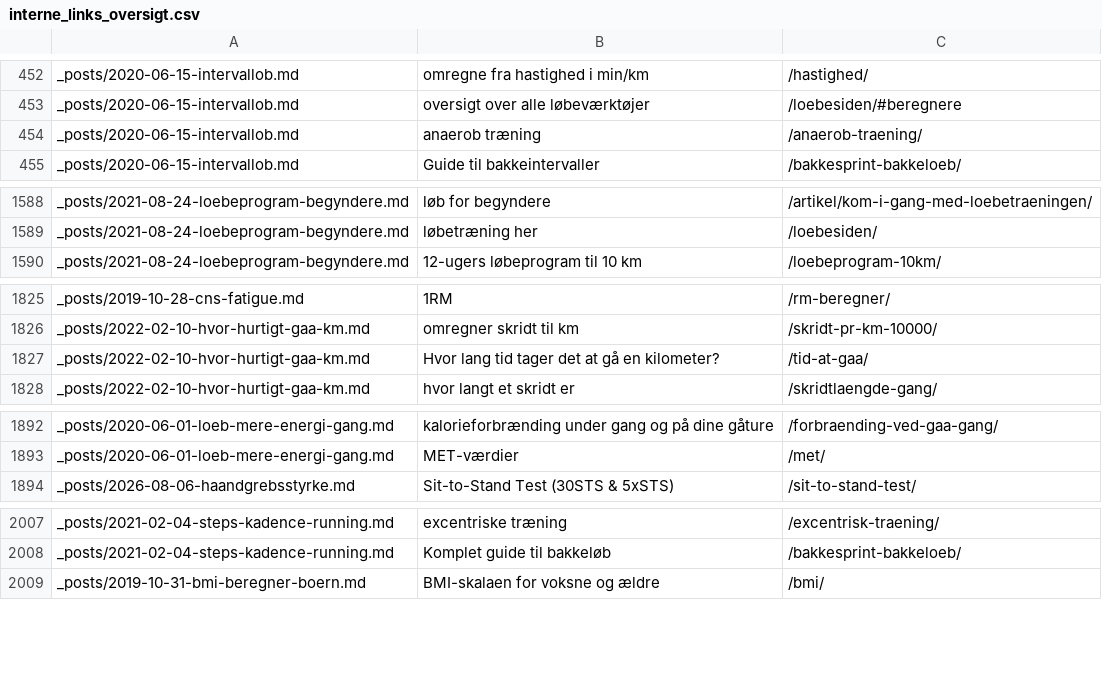
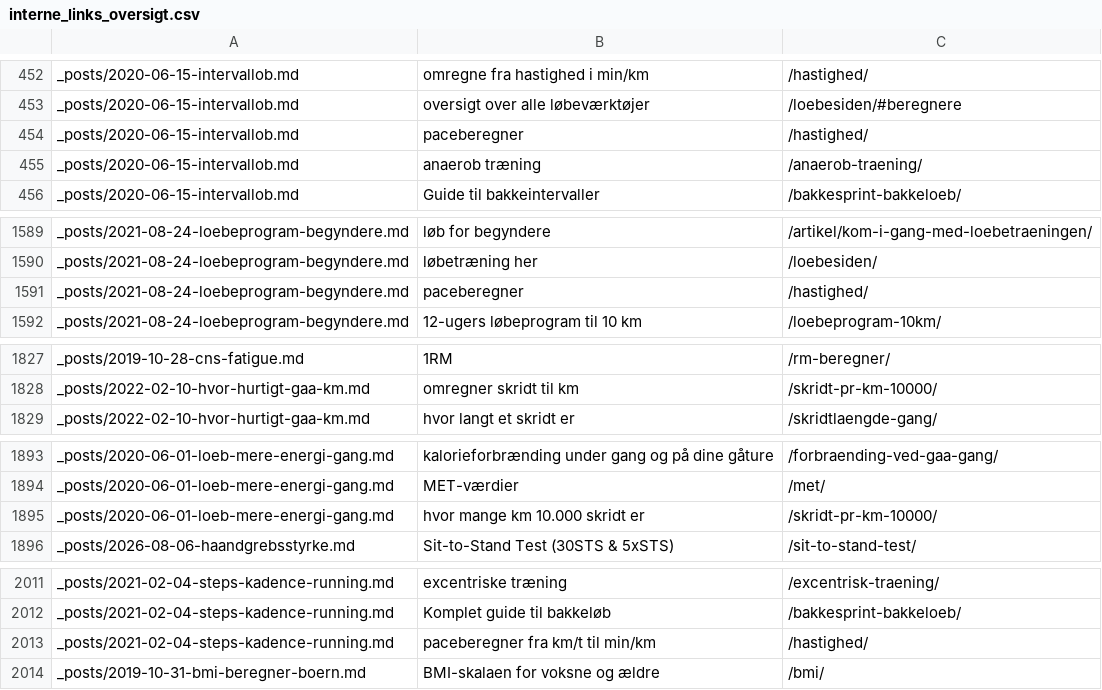
Before and after one commit to motionsplan/motionsplan-dk-jekyll, a CSV file: interne_links_oversigt.csv, drawn as a sheet; only a part is shown, gaps mark what is left out; the diff covers the shown part only.

```diff
--- a/interne_links_oversigt.csv
+++ b/interne_links_oversigt.csv
@@ -456,2 +456,3 @@ _posts/2020-06-15-intervallob.md,omregne fra hastighed i min/km,/hastighed/
 _posts/2020-06-15-intervallob.md,oversigt over alle løbeværktøjer,/loebesiden/#beregnere
+_posts/2020-06-15-intervallob.md,paceberegner,/hastighed/
 _posts/2020-06-15-intervallob.md,anaerob træning,/anaerob-traening/
@@ -1593,2 +1594,3 @@ _posts/2021-08-24-loebeprogram-begyndere.md,løb for begyndere,/artikel/kom-i-ga
 _posts/2021-08-24-loebeprogram-begyndere.md,løbetræning her,/loebesiden/
+_posts/2021-08-24-loebeprogram-begyndere.md,paceberegner,/hastighed/
 _posts/2021-08-24-loebeprogram-begyndere.md,12-ugers løbeprogram til 10 km,/loebeprogram-10km/
@@ -1831,3 +1833,2 @@ _posts/2019-10-28-cns-fatigue.md,1RM,/rm-beregner/
 _posts/2022-02-10-hvor-hurtigt-gaa-km.md,omregner skridt til km,/skridt-pr-km-10000/
-_posts/2022-02-10-hvor-hurtigt-gaa-km.md,Hvor lang tid tager det at gå en kilometer?,/tid-at-gaa/
 _posts/2022-02-10-hvor-hurtigt-gaa-km.md,hvor langt et skridt er,/skridtlaengde-gang/
@@ -1899,2 +1900,3 @@ _posts/2020-06-01-loeb-mere-energi-gang.md,kalorieforbrænding under gang og på
 _posts/2020-06-01-loeb-mere-energi-gang.md,MET-værdier,/met/
+_posts/2020-06-01-loeb-mere-energi-gang.md,hvor mange km 10.000 skridt er,/skridt-pr-km-10000/
 _posts/2026-08-06-haandgrebsstyrke.md,Sit-to-Stand Test (30STS & 5xSTS),/sit-to-stand-test/
@@ -2015,2 +2019,3 @@ _posts/2021-02-04-steps-kadence-running.md,excentriske træning,/excentrisk-trae
 _posts/2021-02-04-steps-kadence-running.md,Komplet guide til bakkeløb,/bakkesprint-bakkeloeb/
+_posts/2021-02-04-steps-kadence-running.md,paceberegner fra km/t til min/km,/hastighed/
 _posts/2019-10-31-bmi-beregner-boern.md,BMI-skalaen for voksne og ældre,/bmi/
```
Also changed, not shown: 14 added rows and 2 edited cells elsewhere in this file, 8 other files.
